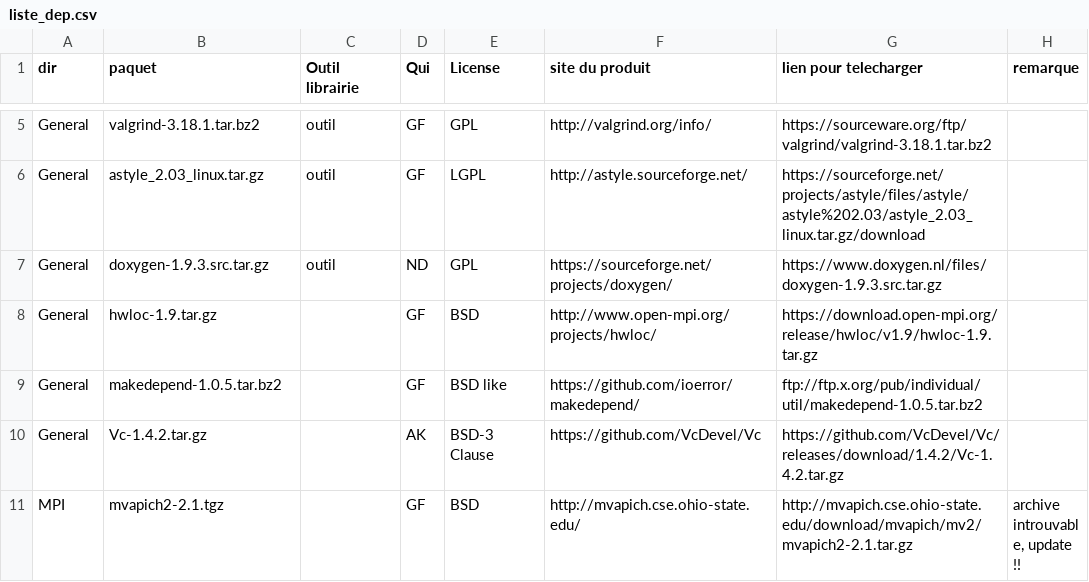
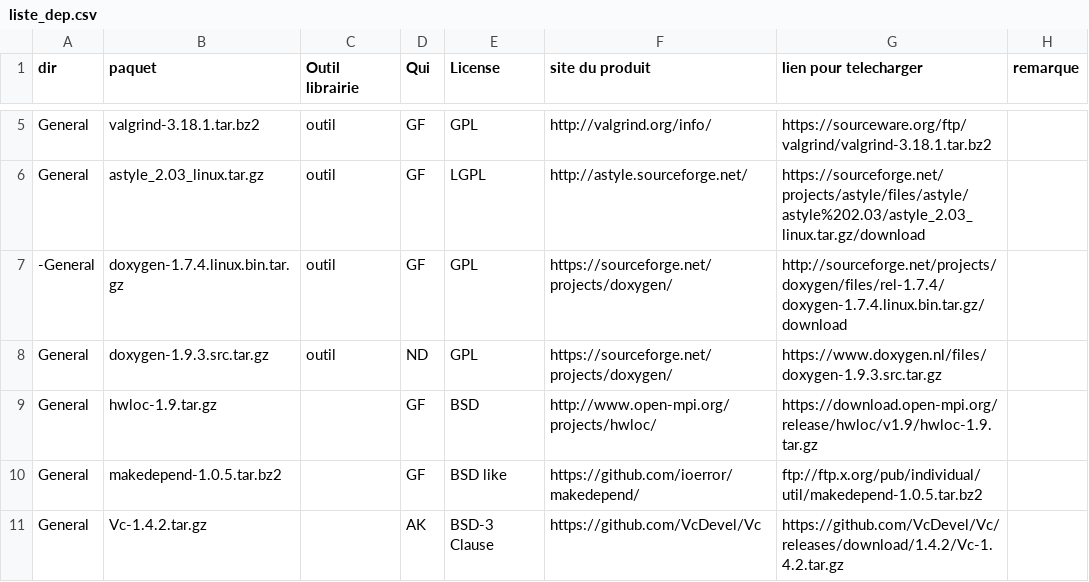
Before and after one commit to cea-trust-platform/trust-code, a CSV file: bin/gestion_externalpackages/liste_dep.csv, drawn as a sheet; only a part is shown, gaps mark what is left out; the shorter side is filled out with more unchanged rows; the diff names each change by its address in the sheet, - before the commit and + after, or states it on an @@ line.

Commit message:
Clean html doc if already built using previous doxygen version Install doxygen 1.7.4 if 1.9.3 fails

```diff
--- a/bin/gestion_externalpackages/liste_dep.csv
+++ b/bin/gestion_externalpackages/liste_dep.csv
+row 7: -General | doxygen-1.7.4.linux.bin.tar.gz | outil | GF | GPL | https://sourceforge.net/projects/doxygen/ | http://sourceforge.net/projects/doxygen/files/rel-1.7.4/doxygen-1.7.4.linux.bin.tar.gz/download
```
Also changed, not shown: 5 other files.
